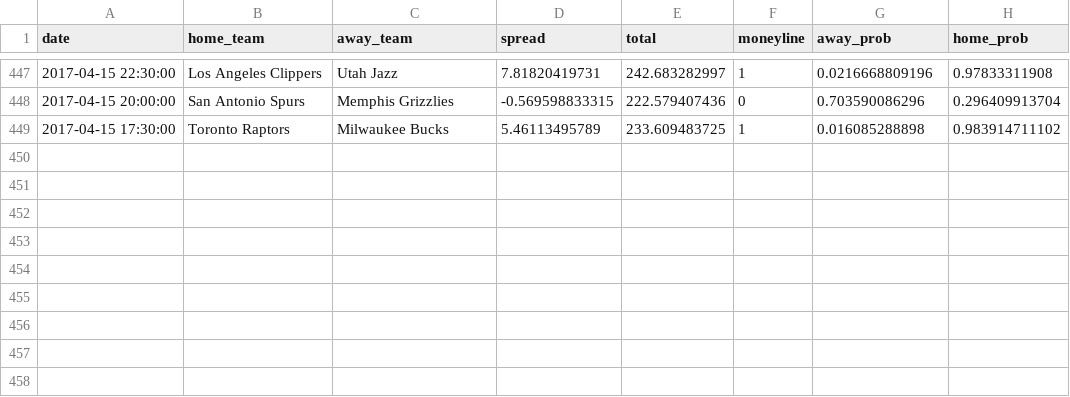
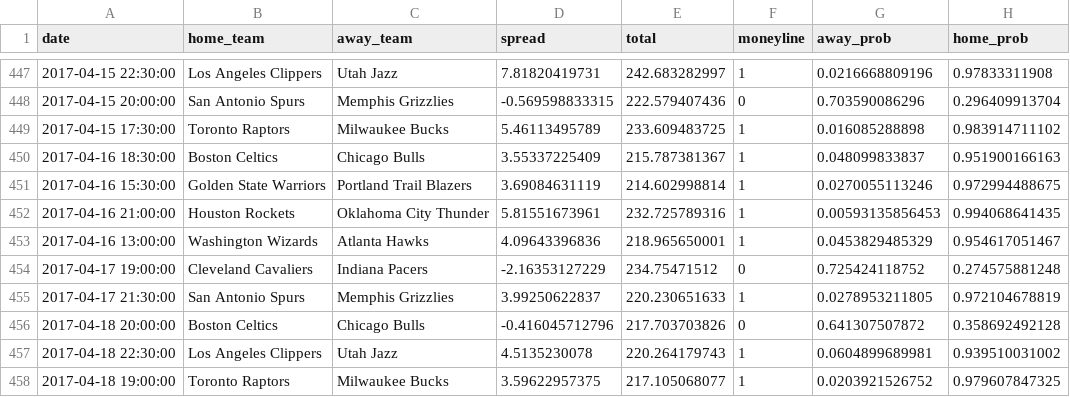
Before and after one commit to quasi-coherent/basketball_reference, a CSV file: data/predictions.csv, drawn as a sheet; only a part is shown, gaps mark what is left out.

Commit message:
New data

```diff
--- a/data/predictions.csv
+++ b/data/predictions.csv
@@ -449 +449,10 @@ date,home_team,away_team,spread,total,moneyline,away_prob,home_prob
 2017-04-15 17:30:00,Toronto Raptors,Milwaukee Bucks,5.46113495789,233.609483725,1,0.016085288898,0.983914711102
+2017-04-16 18:30:00,Boston Celtics,Chicago Bulls,3.55337225409,215.787381367,1,0.048099833837,0.951900166163
+2017-04-16 15:30:00,Golden State Warriors,Portland Trail Blazers,3.69084631119,214.602998814,1,0.0270055113246,0.972994488675
+2017-04-16 21:00:00,Houston Rockets,Oklahoma City Thunder,5.81551673961,232.725789316,1,0.00593135856453,0.994068641435
+2017-04-16 13:00:00,Washington Wizards,Atlanta Hawks,4.09643396836,218.965650001,1,0.0453829485329,0.954617051467
+2017-04-17 19:00:00,Cleveland Cavaliers,Indiana Pacers,-2.16353127229,234.75471512,0,0.725424118752,0.274575881248
+2017-04-17 21:30:00,San Antonio Spurs,Memphis Grizzlies,3.99250622837,220.230651633,1,0.0278953211805,0.972104678819
+2017-04-18 20:00:00,Boston Celtics,Chicago Bulls,-0.416045712796,217.703703826,0,0.641307507872,0.358692492128
+2017-04-18 22:30:00,Los Angeles Clippers,Utah Jazz,4.5135230078,220.264179743,1,0.0604899689981,0.939510031002
+2017-04-18 19:00:00,Toronto Raptors,Milwaukee Bucks,3.59622957375,217.105068077,1,0.0203921526752,0.979607847325
```
Also changed, not shown: 1 other file.
